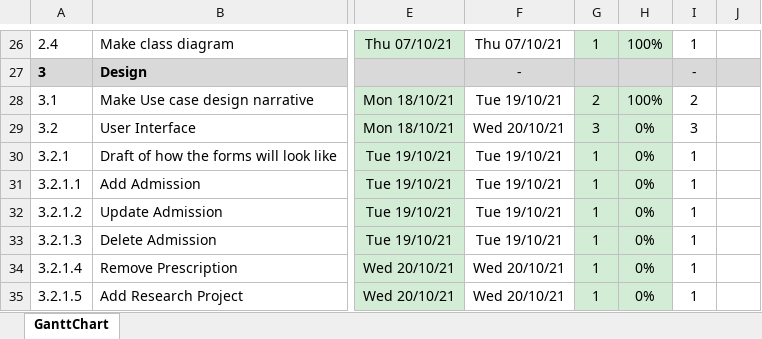
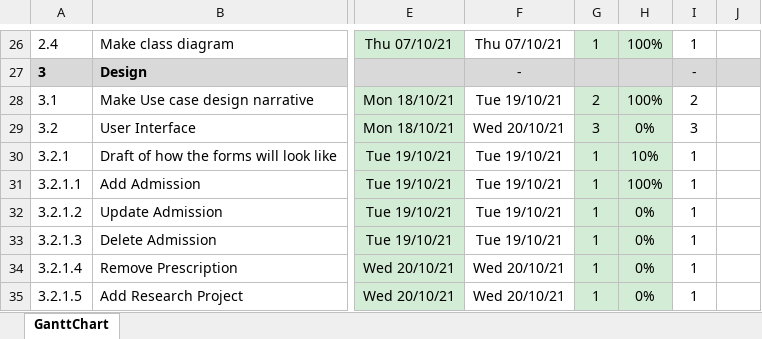
Before and after one commit to JorgeCampero/5607, an Excel workbook: gantt-chart_L.xlsx, sheet GanttChart, drawn as a sheet; only a part is shown, gaps mark what is left out; values as stored, in another font and other column widths than the file's, no borders; charts and pictures and conditional formats not drawn; the diff names each change by its address in the sheet, - before the commit and + after, or states it on an @@ line.

```diff
--- a/gantt-chart_L.xlsx (sheet GanttChart)
+++ b/gantt-chart_L.xlsx (sheet GanttChart)
-H30: 0%
+H30: 10%
-H31: 0%
+H31: 100%
```
Also changed, not shown: 5 other files.
